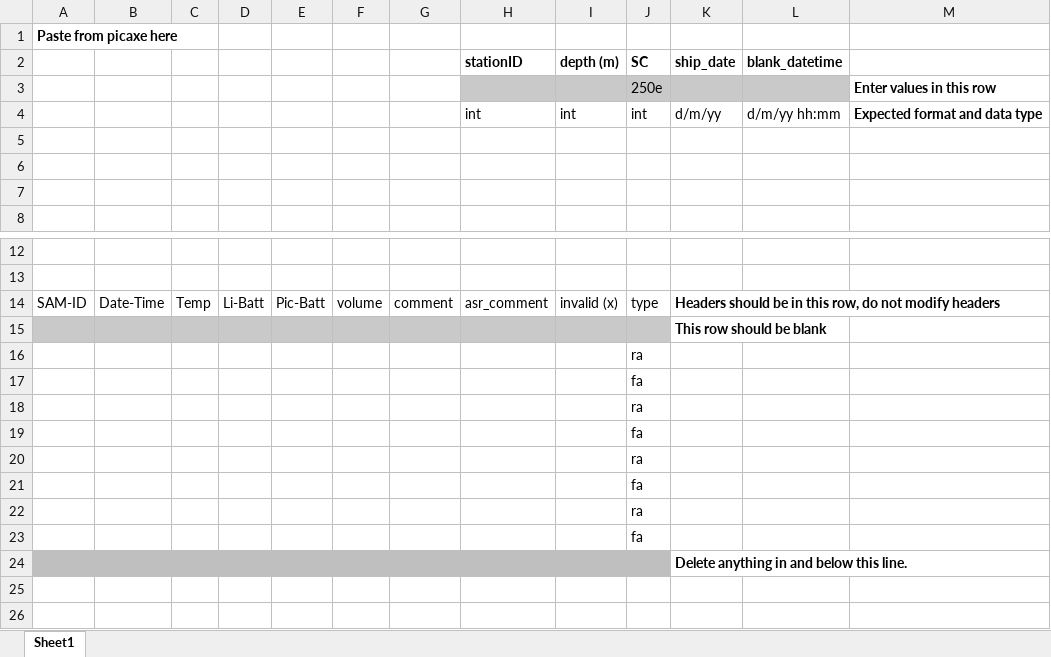
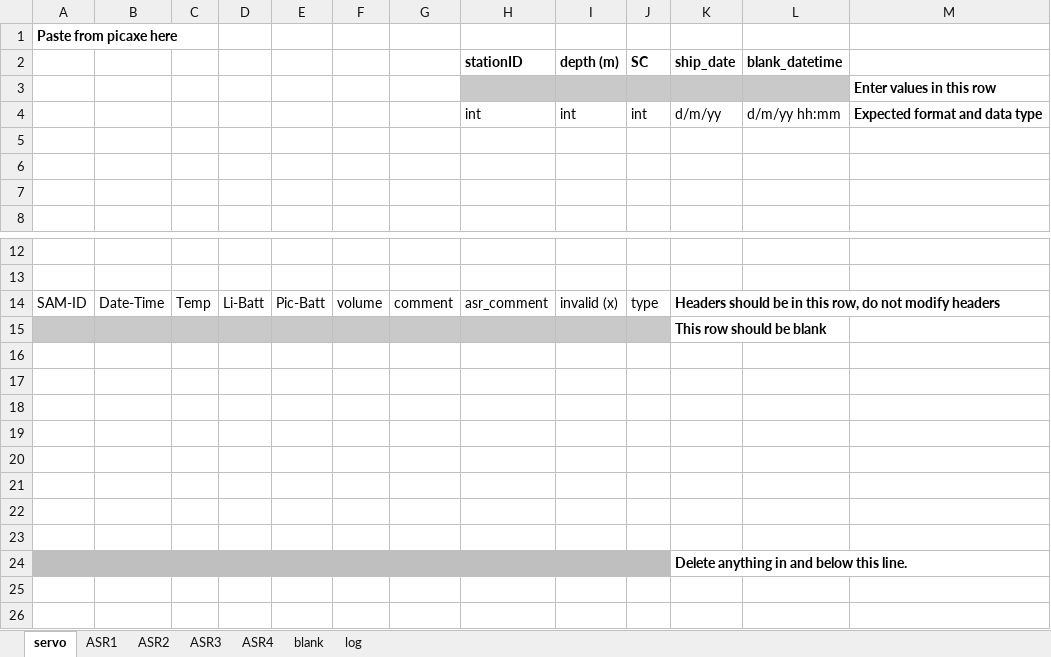
Before and after one commit to oconnelljon/servo-to-asr, an Excel workbook: picaxe_template/siteID_date_depthm_picaxe_Template.xlsm, sheet servo, drawn as a sheet; only a part is shown, gaps mark what is left out; values as stored, in another font and other column widths than the file's, no borders; charts and pictures not drawn; the diff names each change by its address in the sheet, - before the commit and + after, or states it on an @@ line.

```diff
--- a/picaxe_template/siteID_date_depthm_picaxe_Template.xlsm (sheet servo)
+++ b/picaxe_template/siteID_date_depthm_picaxe_Template.xlsm (sheet servo)
-sheet tab: Sheet1
+sheet tab: servo
+sheet tab: ASR1
+sheet tab: ASR2
+sheet tab: ASR3
+sheet tab: ASR4
+sheet tab: blank
+sheet tab: log
-J3 (SC): 250e
+J3 (SC): (empty)
-J16 (SC): ra
+J16 (SC): (empty)
-J17 (SC): fa
+J17 (SC): (empty)
-J18 (SC): ra
+J18 (SC): (empty)
-J19 (SC): fa
+J19 (SC): (empty)
-J20 (SC): ra
+J20 (SC): (empty)
-J21 (SC): fa
+J21 (SC): (empty)
-J22 (SC): ra
+J22 (SC): (empty)
-J23 (SC): fa
+J23 (SC): (empty)
```
Also changed, not shown: charts or pictures.
